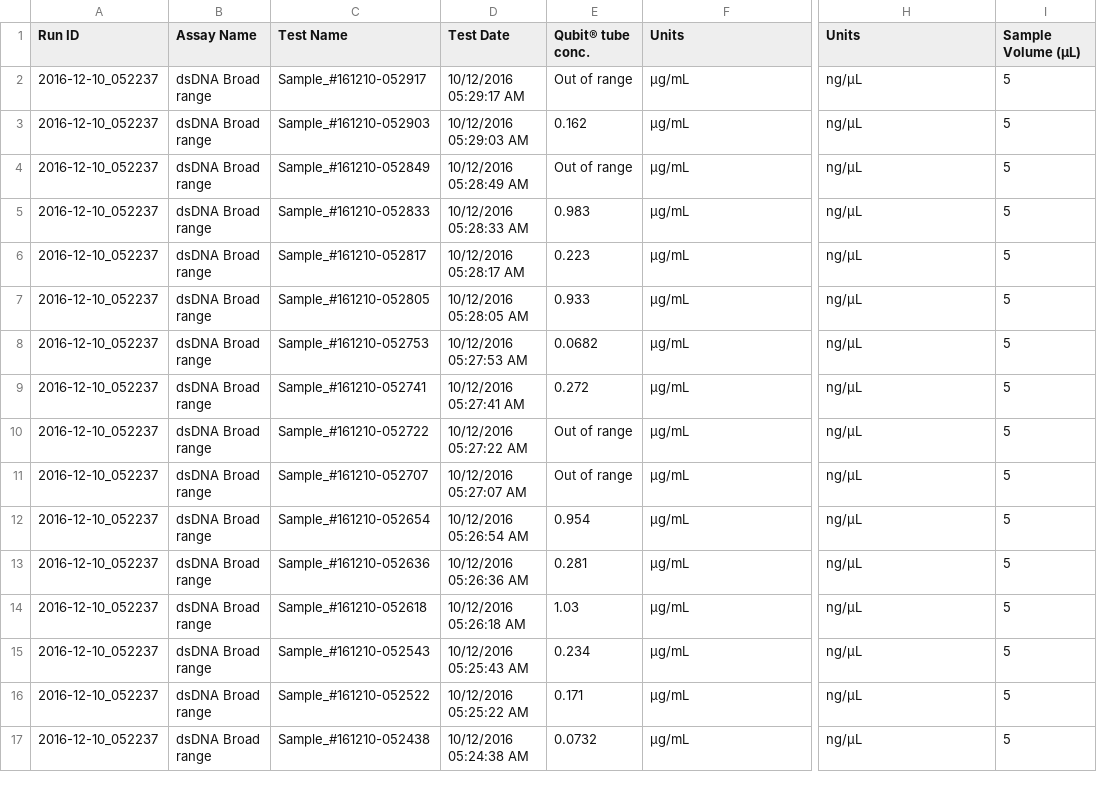
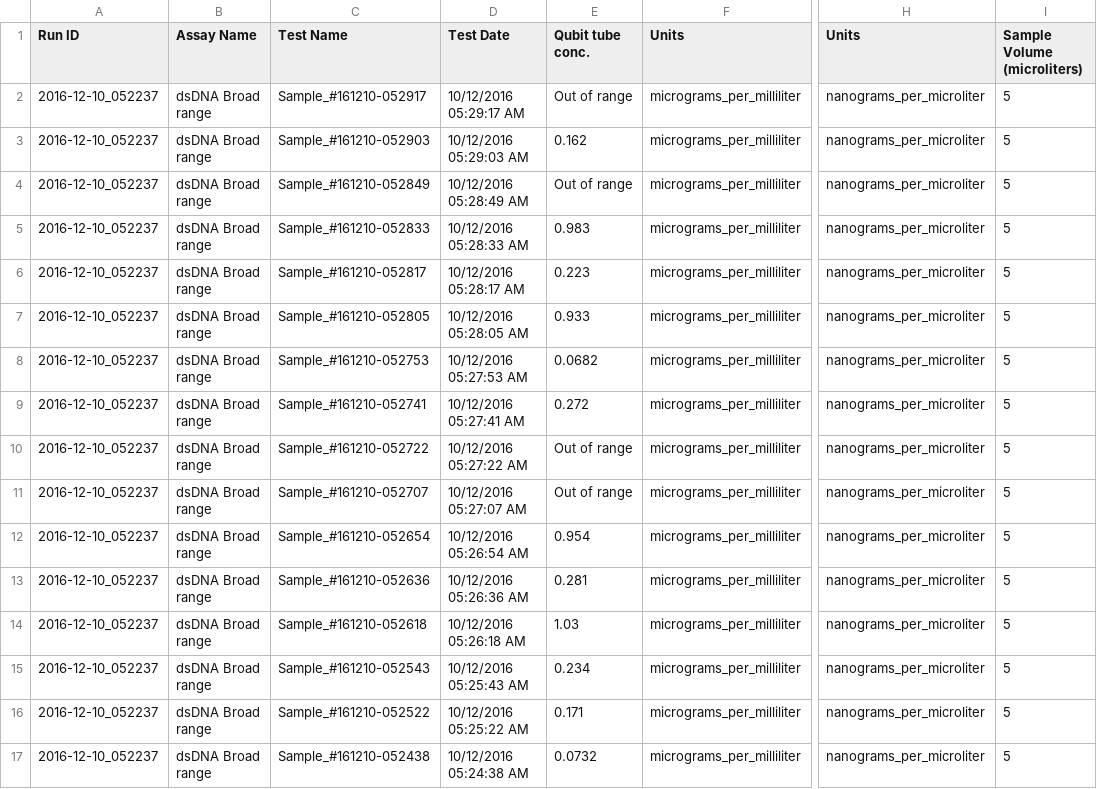
Before and after one commit to invertdna/Skagit_Salmon_eDNA, a CSV file: Data/qubit/QubitData_10-12-2016_05-31-25.csv, drawn as a sheet; only a part is shown, gaps mark what is left out; the diff names each change by its address in the sheet, - before the commit and + after, or states it on an @@ line.

Commit message:
correct funky characters

```diff
--- a/Data/qubit/QubitData_10-12-2016_05-31-25.csv
+++ b/Data/qubit/QubitData_10-12-2016_05-31-25.csv
-E1: Qubit® tube conc.
+E1: Qubit tube conc.
-I1: Sample Volume (µL)
+I1: Sample Volume (microliters)
-F2:F17 (Units): µg/mL
+F2:F17 (Units): micrograms_per_milliliter
-H2:H17 (Units): ng/µL
+H2:H17 (Units): nanograms_per_microliter
```
